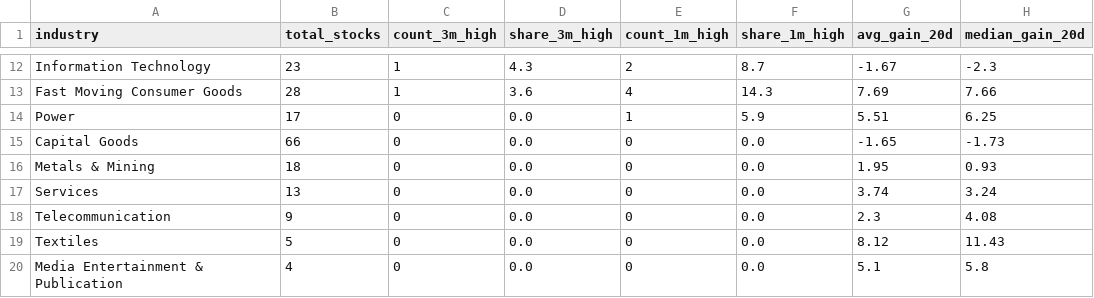
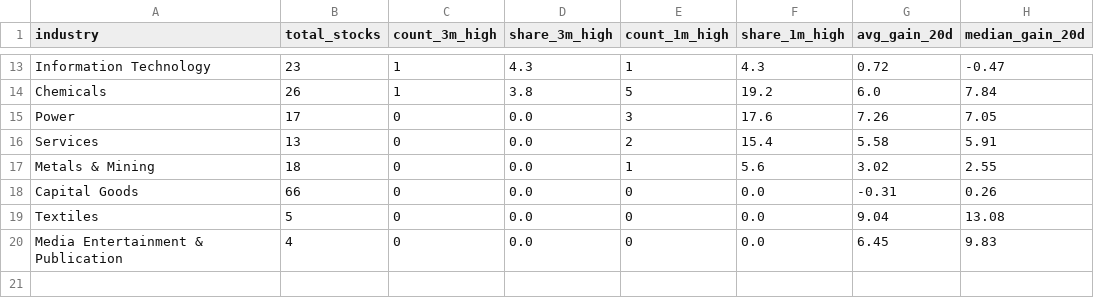
Before and after one commit to pnikam298-source/nse-breadth-ledger, a CSV file: public/data/industries.csv, drawn as a sheet; only a part is shown, gaps mark what is left out; removed rows and columns are numbered as before the commit, all else as after; the diff covers the shown part only; the diff names each change by its address in the sheet, - before the commit and + after, or states it on an @@ line.

```diff
--- a/public/data/industries.csv
+++ b/public/data/industries.csv
-E13 (count_1m_high): 2
+E13 (count_1m_high): 1
-F13 (share_1m_high): 8.7
+F13 (share_1m_high): 4.3
-G13 (avg_gain_20d): -1.67
+G13 (avg_gain_20d): 0.72
-H13 (median_gain_20d): -2.3
+H13 (median_gain_20d): -0.47
-row 13: Fast Moving Consumer Goods | 28 | 1 | 3.6 | 4 | 14.3 | 7.69 | 7.66
+row 14: Chemicals | 26 | 1 | 3.8 | 5 | 19.2 | 6.0 | 7.84
-E15 (count_1m_high): 1
+E15 (count_1m_high): 3
-F15 (share_1m_high): 5.9
+F15 (share_1m_high): 17.6
-G15 (avg_gain_20d): 5.51
+G15 (avg_gain_20d): 7.26
-H15 (median_gain_20d): 6.25
+H15 (median_gain_20d): 7.05
+row 16: Services | 13 | 0 | 0.0 | 2 | 15.4 | 5.58 | 5.91
+row 17: Metals & Mining | 18 | 0 | 0.0 | 1 | 5.6 | 3.02 | 2.55
-G18 (avg_gain_20d): -1.65
+G18 (avg_gain_20d): -0.31
-H18 (median_gain_20d): -1.73
+H18 (median_gain_20d): 0.26
-row 16: Metals & Mining | 18 | 0 | 0.0 | 0 | 0.0 | 1.95 | 0.93
-row 17: Services | 13 | 0 | 0.0 | 0 | 0.0 | 3.74 | 3.24
-row 18: Telecommunication | 9 | 0 | 0.0 | 0 | 0.0 | 2.3 | 4.08
-G19 (avg_gain_20d): 8.12
+G19 (avg_gain_20d): 9.04
-H19 (median_gain_20d): 11.43
+H19 (median_gain_20d): 13.08
-G20 (avg_gain_20d): 5.1
+G20 (avg_gain_20d): 6.45
-H20 (median_gain_20d): 5.8
+H20 (median_gain_20d): 9.83
```
Also changed, not shown: 5 added rows, 4 removed rows and 23 edited cells elsewhere in this file, public/data/lists/highs_52w.csv, public/data/sessions_10.csv, 18 other files.
